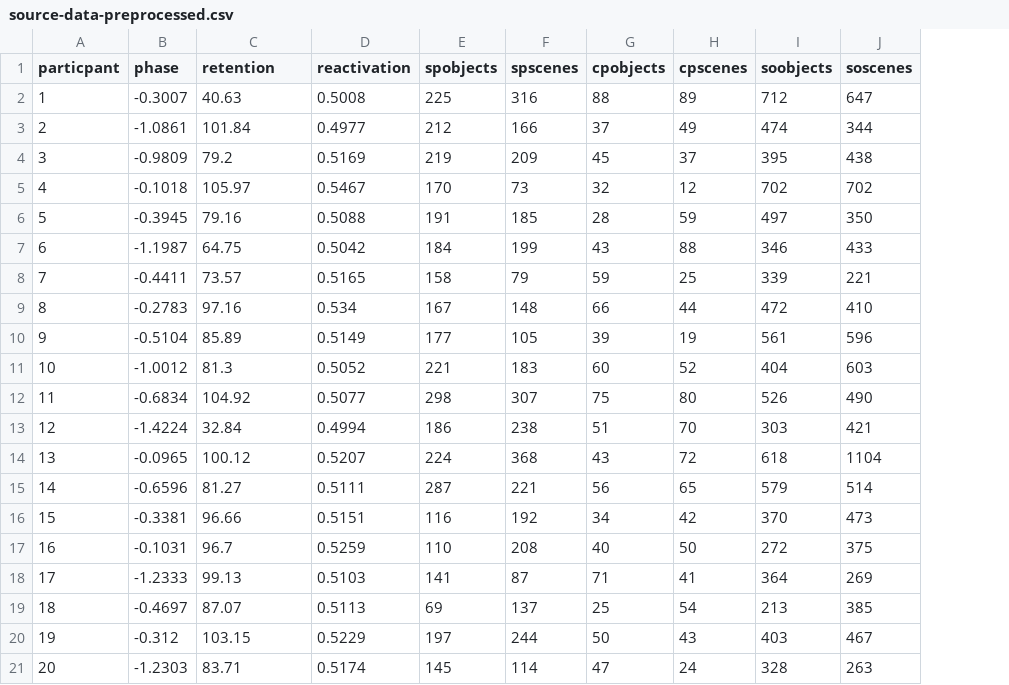
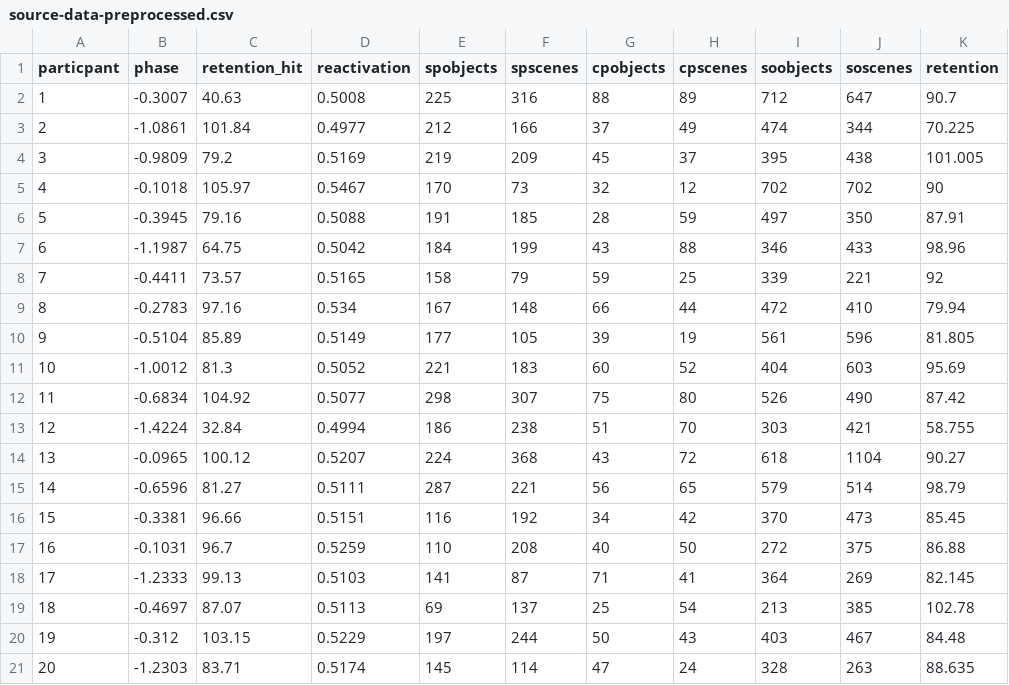
Before and after one commit to Theaang/so-sp-coupling, a CSV file: Paper/Schreiner2021/Sourcedata/source-data-preprocessed.csv, drawn as a sheet; the diff names each change by its address in the sheet, - before the commit and + after, or states it on an @@ line.

Commit message:
Change Schreiner Measurement

```diff
--- a/Paper/Schreiner2021/Sourcedata/source-data-preprocessed.csv
+++ b/Paper/Schreiner2021/Sourcedata/source-data-preprocessed.csv
+column K (retention), rows 2-21: 90.7 | 70.225 | 101.005 | 90 | 87.91 | 98.96 | 92 | 79.94 | 81.805 | 95.69 | 87.42 | 58.755 | 90.27 | 98.79 | 85.45 | 86.88 | 82.145 | 102.78 | 84.48 | 88.635
-C1: retention
+C1: retention_hit
```
Also changed, not shown: 11 other files.
